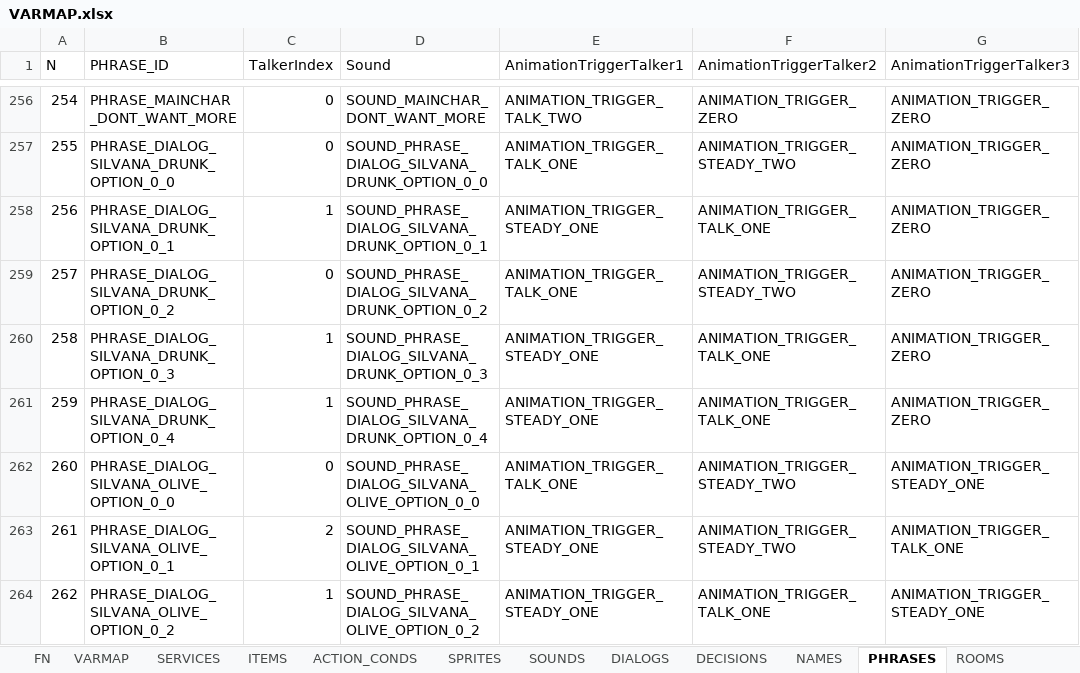
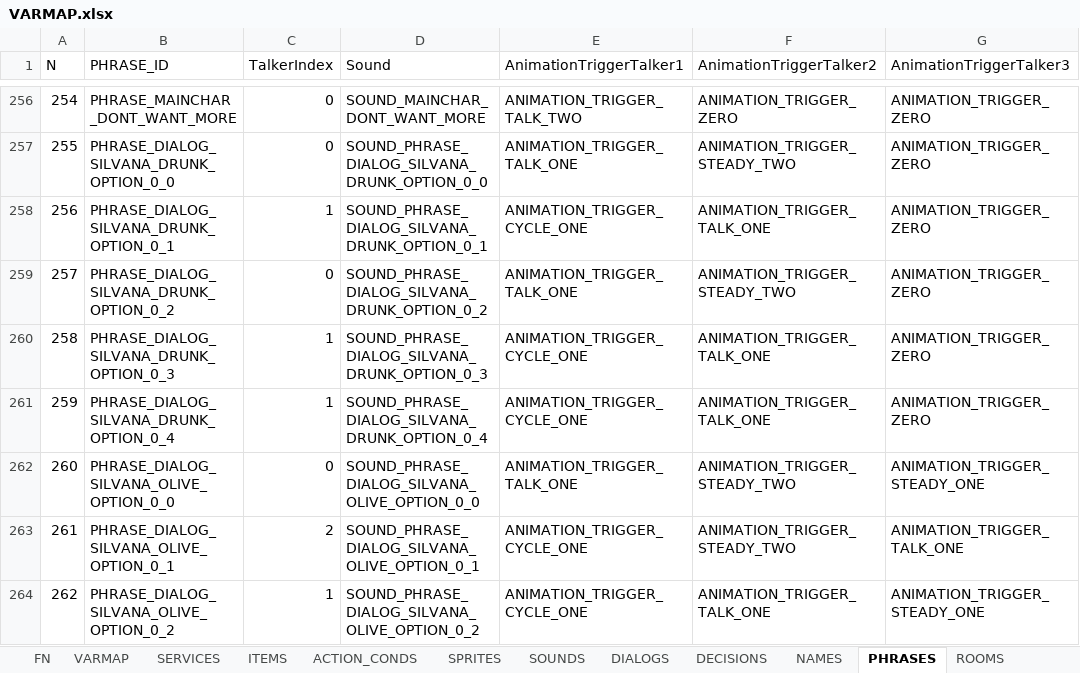
Before and after one commit to ivor4/Goblins3_AnotherQuest, an Excel workbook: VARMAP_Generator/VARMAP.xlsx, sheet PHRASES, drawn as a sheet; only a part is shown, gaps mark what is left out; values as stored, in another font and other column widths than the file's, no borders; charts and pictures and table styles not drawn; the diff covers the shown part only; the diff names each change by its address in the sheet, - before the commit and + after, or states it on an @@ line.

```diff
--- a/VARMAP_Generator/VARMAP.xlsx (sheet PHRASES)
+++ b/VARMAP_Generator/VARMAP.xlsx (sheet PHRASES)
-E258 (AnimationTriggerTalker1): ANIMATION_TRIGGER_STEADY_ONE
+E258 (AnimationTriggerTalker1): ANIMATION_TRIGGER_CYCLE_ONE
-E260:E261 (AnimationTriggerTalker1): ANIMATION_TRIGGER_STEADY_ONE
+E260:E261 (AnimationTriggerTalker1): ANIMATION_TRIGGER_CYCLE_ONE
-E263:E264 (AnimationTriggerTalker1): ANIMATION_TRIGGER_STEADY_ONE
+E263:E264 (AnimationTriggerTalker1): ANIMATION_TRIGGER_CYCLE_ONE
```
Also changed, not shown: 5 added rows, 3 edited cells and row numbers in column A elsewhere in this sheet, sheet ACTION_CONDS, sheet SOUNDS, sheet SERVICES, sheet ROOMS, sheet DIALOGS, sheet SPRITES, 49 other files.
